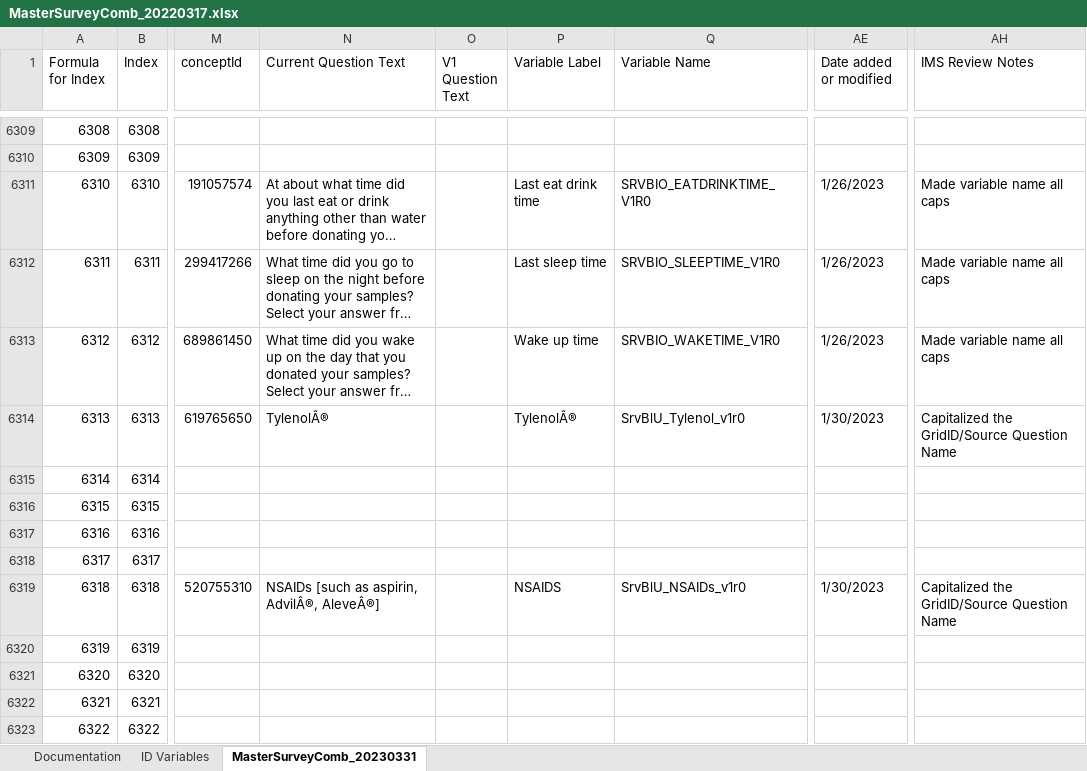
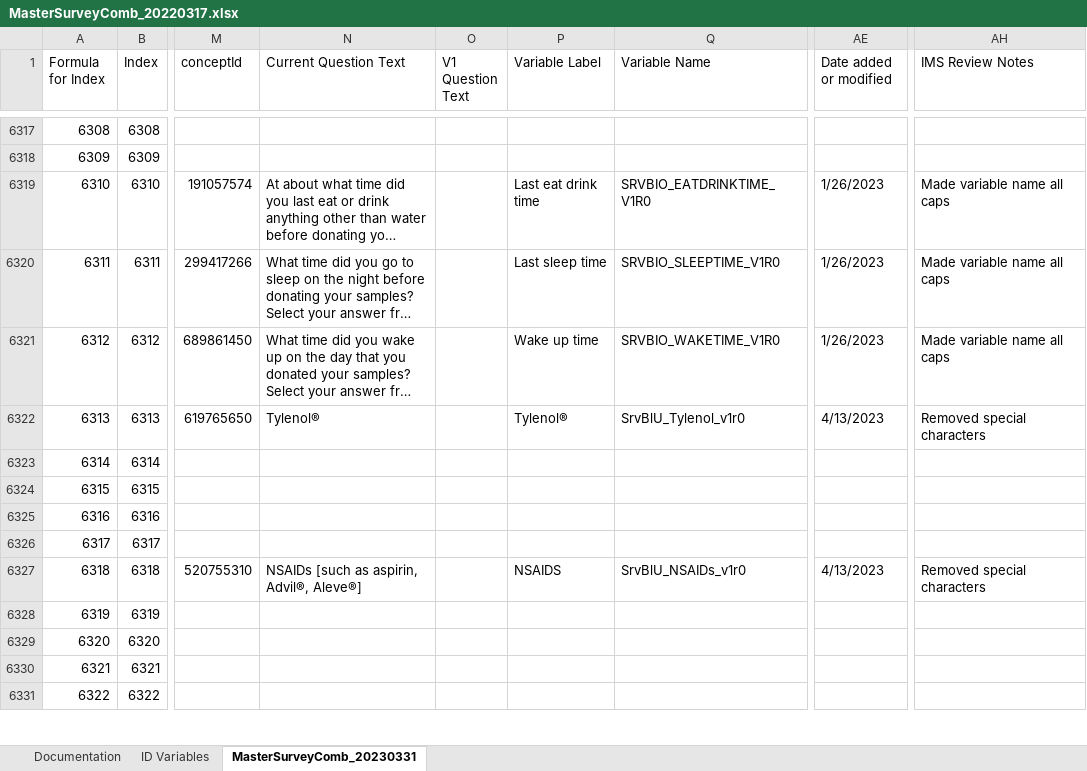
Before and after one commit to Analyticsphere/ConnectMasterAndSurveyCombinedDataDictionary, an Excel workbook: MasterSurveyComb_20220317.xlsx, sheet MasterSurveyComb_20230331, drawn as a sheet; only a part is shown, gaps mark what is left out; long unchanged cells end in …; values as stored, in another font and other column widths than the file's, no cell formats; addresses are those after the commit; the diff covers the shown part only; the diff names each change by its address in the sheet, - before the commit and + after, or states it on an @@ line.

```diff
--- a/MasterSurveyComb_20220317.xlsx (sheet MasterSurveyComb_20230331)
+++ b/MasterSurveyComb_20220317.xlsx (sheet MasterSurveyComb_20230331)
-N6322 (Current Question Text): TylenolÂ®
+N6322 (Current Question Text): Tylenol®
-P6322 (Variable Label): TylenolÂ®
+P6322 (Variable Label): Tylenol®
-AE6322 (Date added or modified): 1/30/2023
+AE6322 (Date added or modified): 4/13/2023
-AH6322 (IMS Review Notes): Capitalized the GridID/Source Question Name
+AH6322 (IMS Review Notes): Removed special characters
-N6327 (Current Question Text): NSAIDs [such as aspirin, AdvilÂ®, AleveÂ®]
+N6327 (Current Question Text): NSAIDs [such as aspirin, Advil®, Aleve®]
-AE6327 (Date added or modified): 1/30/2023
+AE6327 (Date added or modified): 4/13/2023
-AH6327 (IMS Review Notes): Capitalized the GridID/Source Question Name
+AH6327 (IMS Review Notes): Removed special characters
```
Also changed, not shown: 8 added rows and 219 edited cells elsewhere in this sheet, sheet Documentation, cell formats, formulas that keep their value.
